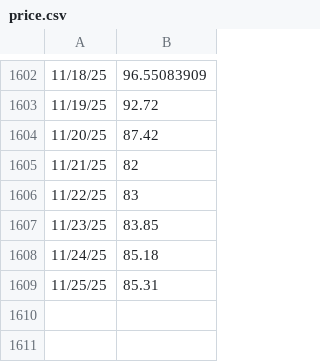
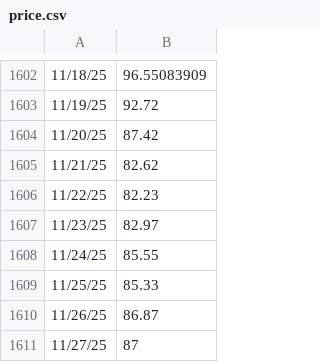
Before and after one commit to pigeon-palace/litecoin-register, a CSV file: chart/price.csv, drawn as a sheet; only a part is shown, gaps mark what is left out.

```diff
--- a/chart/price.csv
+++ b/chart/price.csv
@@ -1604,6 +1604,8 @@
 11/20/25,87.42
-11/21/25,82
-11/22/25,83
-11/23/25,83.85
-11/24/25,85.18
-11/25/25,85.31
+11/21/25,82.62
+11/22/25,82.23
+11/23/25,82.97
+11/24/25,85.55
+11/25/25,85.33
+11/26/25,86.87
+11/27/25,87
```
Also changed, not shown: chart/table.csv, 4 other files.
